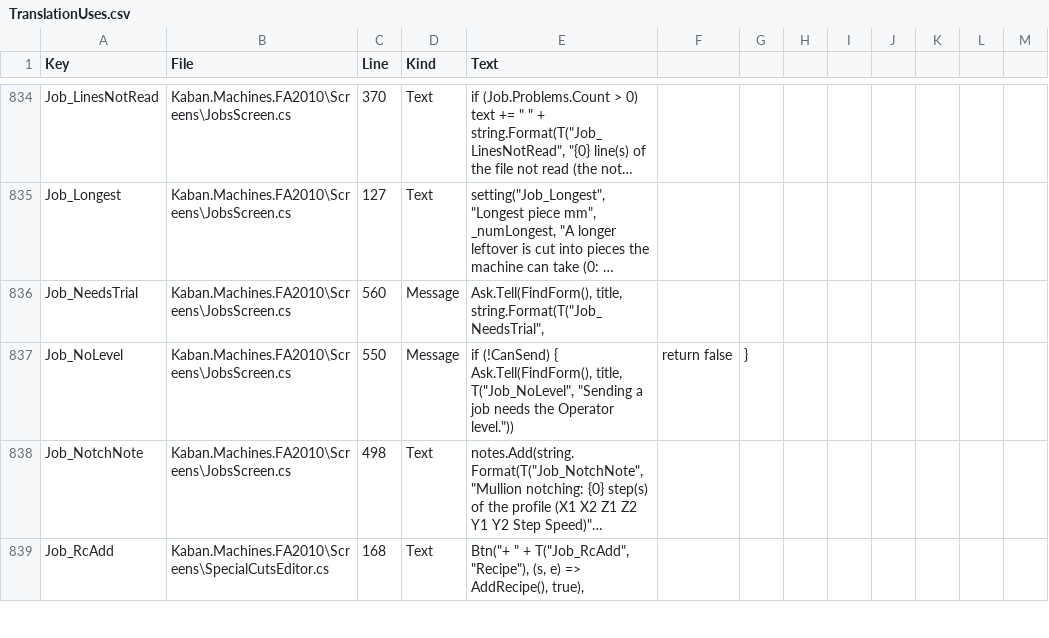
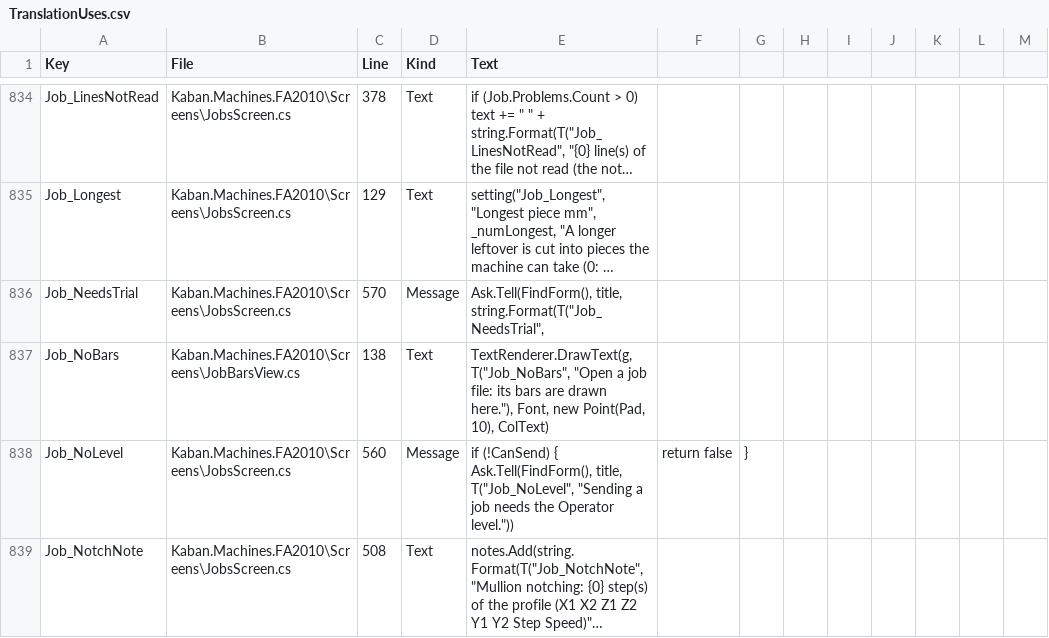
Before and after one commit to Sereftasan/HMI, a CSV file: KabanHMI/TranslationUses.csv, drawn as a sheet; only a part is shown, gaps mark what is left out; the shorter side is filled out with more unchanged rows; long unchanged cells end in …; addresses are those after the commit; the diff covers the shown part only; the diff names each change by its address in the sheet, - before the commit and + after, or states it on an @@ line.

```diff
--- a/KabanHMI/TranslationUses.csv
+++ b/KabanHMI/TranslationUses.csv
-C834 (Line): 370
+C834 (Line): 378
-C835 (Line): 127
+C835 (Line): 129
-C836 (Line): 560
+C836 (Line): 570
+row 837: Job_NoBars | Kaban.Machines.FA2010\Screens\JobBarsView.cs | 138 | Text | TextRenderer.DrawText(g, T("Job_NoBars", "Open a job file: its bars are drawn here."), Font, new Point(Pad, 10), ColText)
-C838 (Line): 550
+C838 (Line): 560
-C839 (Line): 498
+C839 (Line): 508
```
Also changed, not shown: 7 added rows and 62 edited cells elsewhere in this file, 1 other file.
